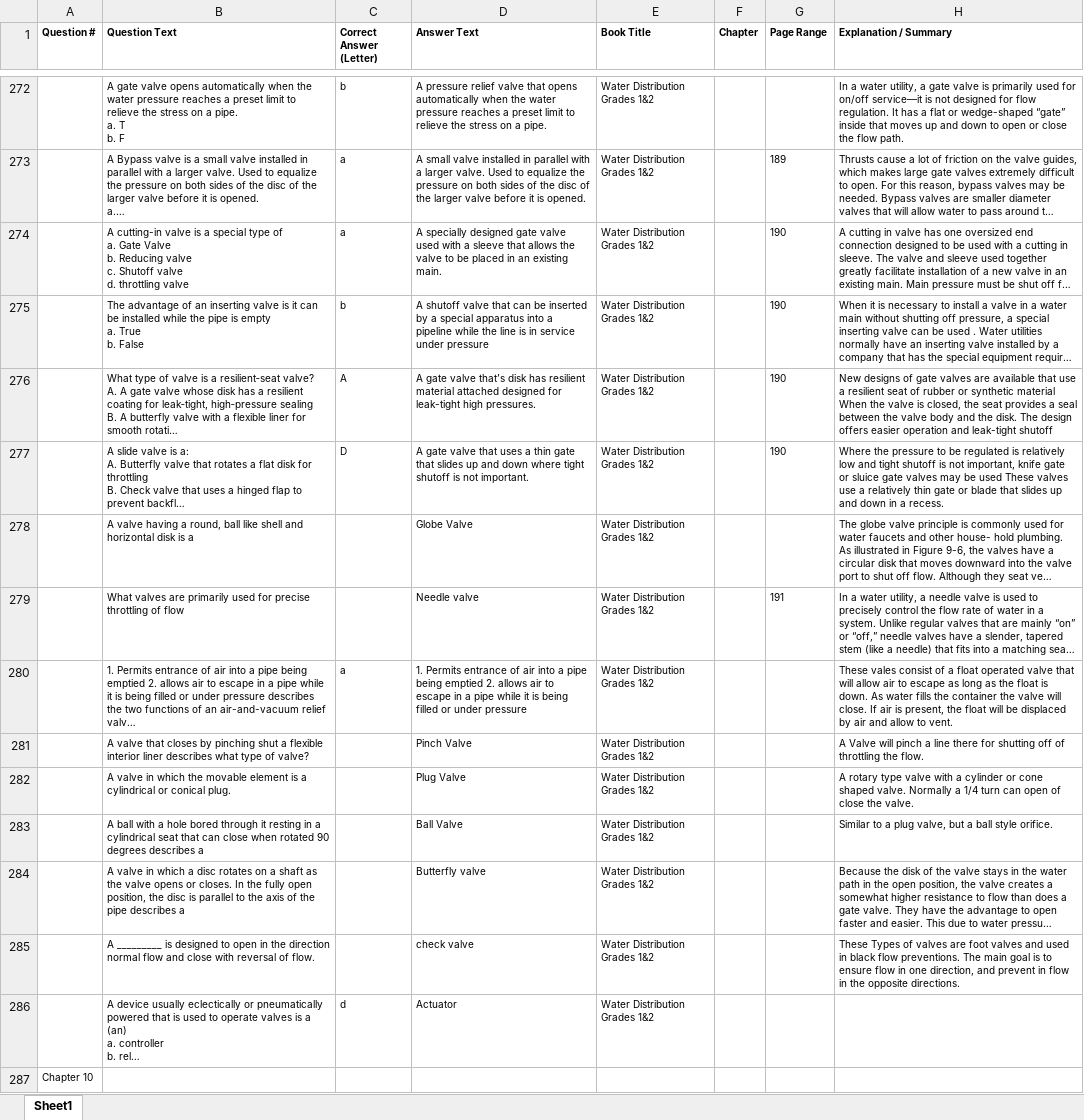
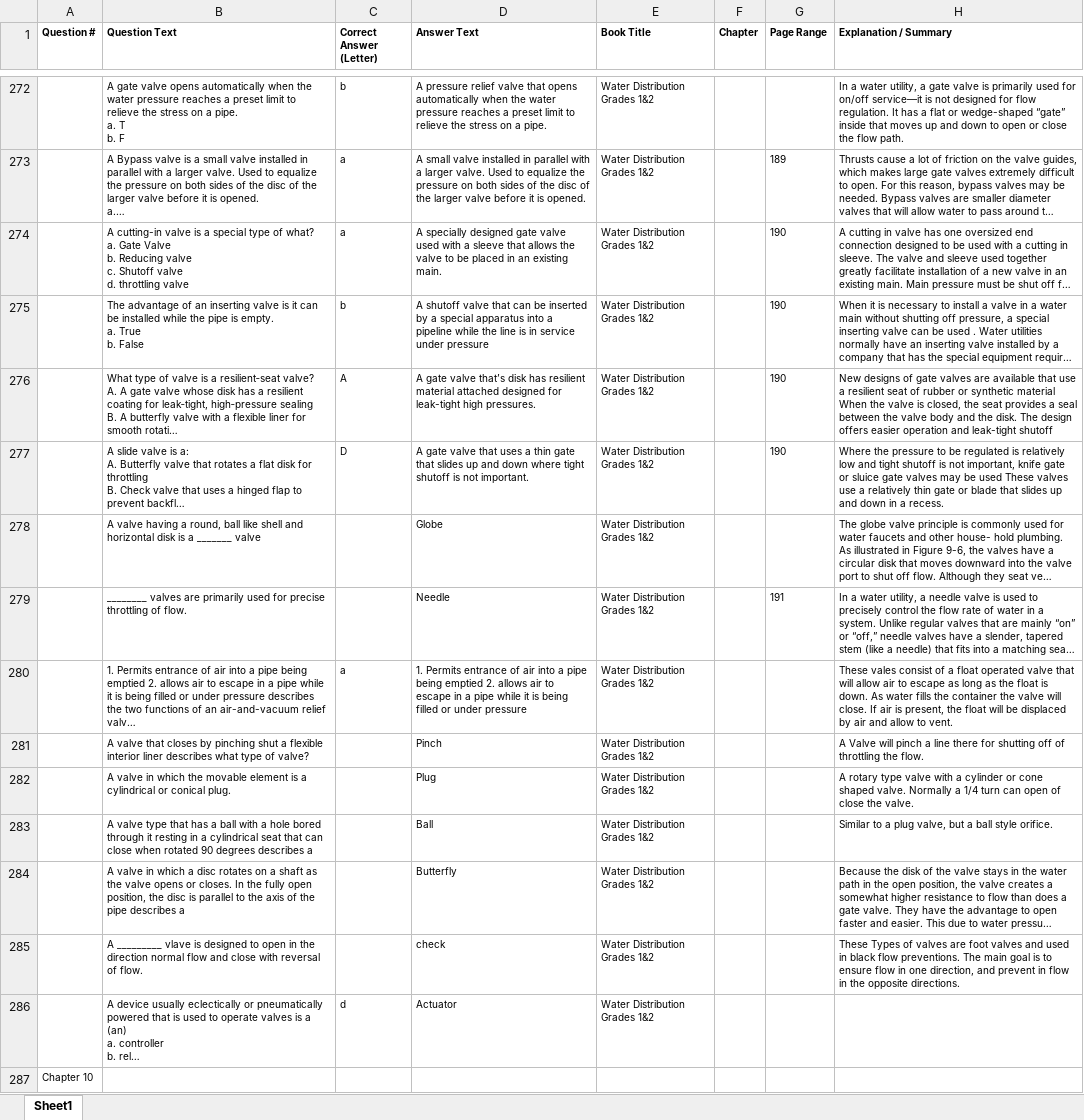
Before and after one commit to HoH-TESTers/D1, an Excel workbook: quiz_bank.xlsx, sheet Sheet1, drawn as a sheet; only a part is shown, gaps mark what is left out; long unchanged cells end in …; values as stored, in another font and other column widths than the file's, no borders; ↵ is a line break in a cell; the diff covers the shown part only; the diff names each change by its address in the sheet, - before the commit and + after, or states it on an @@ line.

```diff
--- a/quiz_bank.xlsx (sheet Sheet1)
+++ b/quiz_bank.xlsx (sheet Sheet1)
-B274 (Question Text): …type of ↵ a. Gate…
+B274 (Question Text): …type of what? ↵ a. Gate…
-B275 (Question Text): …pipe is empty ↵ a. True…
+B275 (Question Text): …pipe is empty. ↵ a. True…
-B278 (Question Text): …is a
+B278 (Question Text): …is a _______ valve
-D278 (Answer Text): Globe Valve
+D278 (Answer Text): Globe
-B279 (Question Text): What valves are primarily used for precise throttling of flow
+B279 (Question Text): ________ valves are primarily used for precise throttling of flow.
-D279 (Answer Text): Needle valve
+D279 (Answer Text): Needle
-D281 (Answer Text): Pinch Valve
+D281 (Answer Text): Pinch
-D282 (Answer Text): Plug Valve
+D282 (Answer Text): Plug
-B283 (Question Text): A ball with…
+B283 (Question Text): A valve type that has a ball with…
-D283 (Answer Text): Ball Valve
+D283 (Answer Text): Ball
-D284 (Answer Text): Butterfly valve
+D284 (Answer Text): Butterfly
-B285 (Question Text): A _________ is designed…
+B285 (Question Text): A _________ vlave is designed…
-D285 (Answer Text): check valve
+D285 (Answer Text): check
```
Also changed, not shown: 21 added rows, 23 removed rows and 105 edited cells elsewhere in this sheet.
